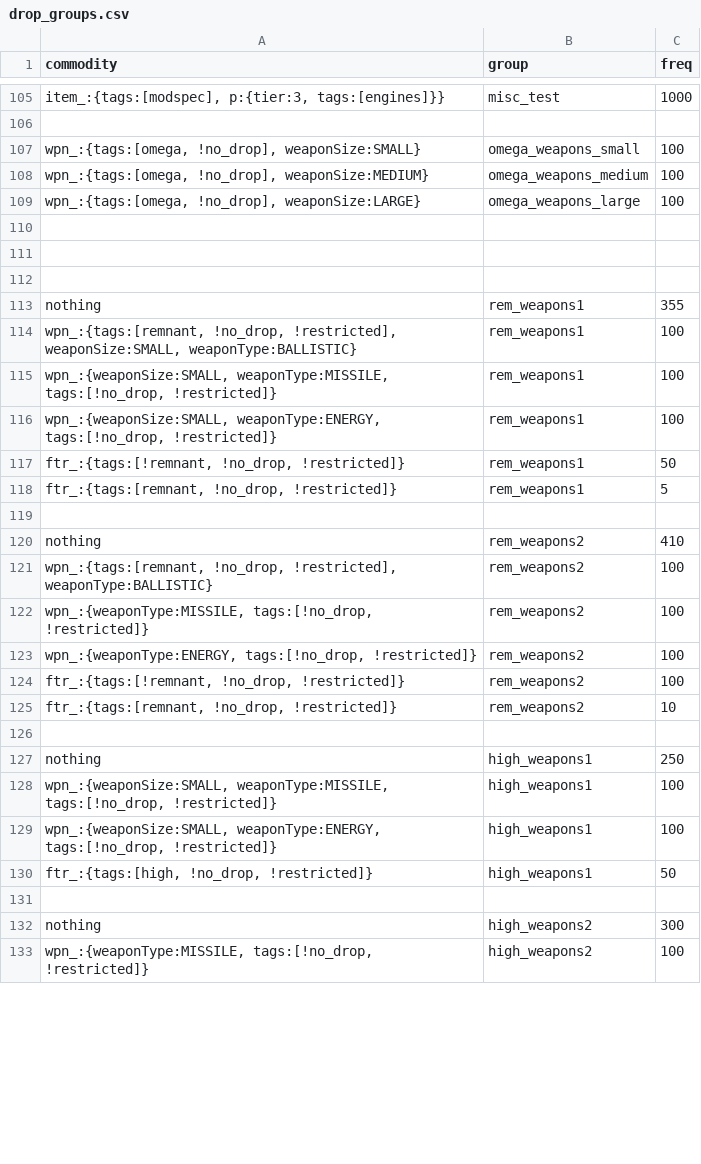
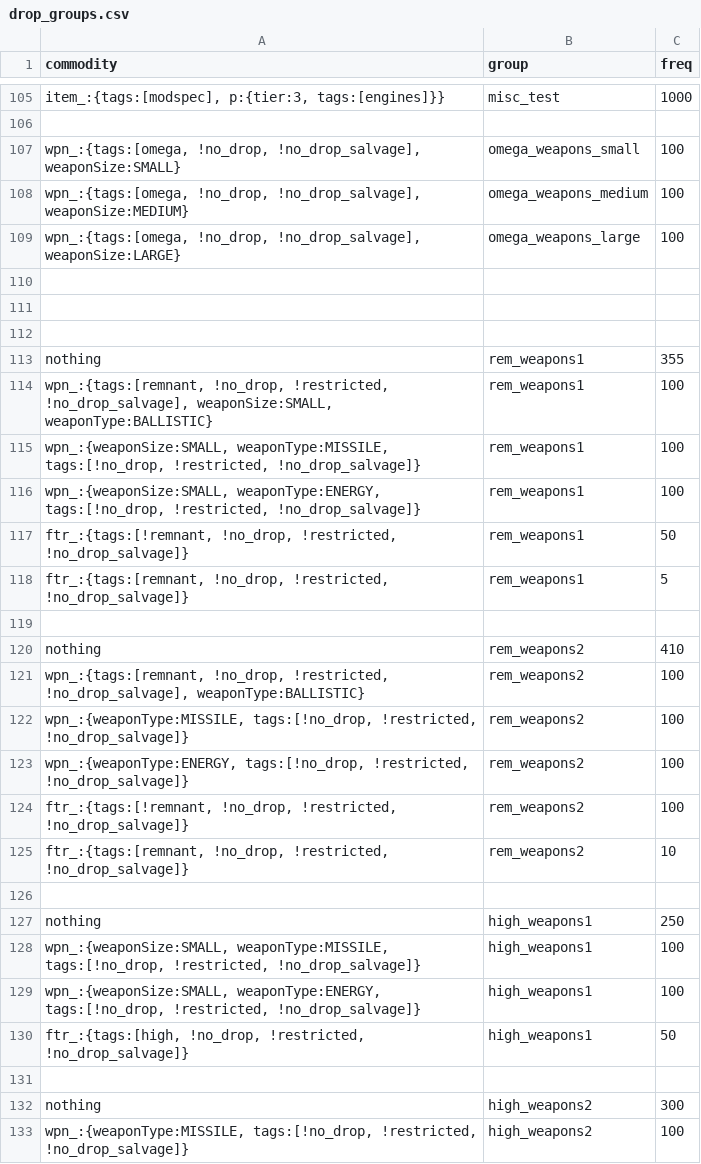
Before and after one commit to TruthOriginem/Starsector-Localization-CN, a CSV file: 096 data/data/campaign/procgen/drop_groups.csv, drawn as a sheet; only a part is shown, gaps mark what is left out; the diff covers the shown part only; the diff names each change by its address in the sheet, - before the commit and + after, or states it on an @@ line.

```diff
--- a/096 data/data/campaign/procgen/drop_groups.csv
+++ b/096 data/data/campaign/procgen/drop_groups.csv
-A107 (commodity): wpn_:{tags:[omega, !no_drop], weaponSize:SMALL}
+A107 (commodity): wpn_:{tags:[omega, !no_drop, !no_drop_salvage], weaponSize:SMALL}
-A108 (commodity): wpn_:{tags:[omega, !no_drop], weaponSize:MEDIUM}
+A108 (commodity): wpn_:{tags:[omega, !no_drop, !no_drop_salvage], weaponSize:MEDIUM}
-A109 (commodity): wpn_:{tags:[omega, !no_drop], weaponSize:LARGE}
+A109 (commodity): wpn_:{tags:[omega, !no_drop, !no_drop_salvage], weaponSize:LARGE}
-A114 (commodity): wpn_:{tags:[remnant, !no_drop, !restricted], weaponSize:SMALL, weaponType:BALLISTIC}
+A114 (commodity): wpn_:{tags:[remnant, !no_drop, !restricted, !no_drop_salvage], weaponSize:SMALL, weaponType:BALLISTIC}
-A115 (commodity): …weaponType:MISSILE, tags:[!no_drop, !restricted]}
+A115 (commodity): …weaponType:MISSILE, tags:[!no_drop, !restricted, !no_drop_salvage]}
-A116 (commodity): …weaponType:ENERGY, tags:[!no_drop, !restricted]}
+A116 (commodity): …weaponType:ENERGY, tags:[!no_drop, !restricted, !no_drop_salvage]}
-A117 (commodity): ftr_:{tags:[!remnant, !no_drop, !restricted]}
+A117 (commodity): ftr_:{tags:[!remnant, !no_drop, !restricted, !no_drop_salvage]}
-A118 (commodity): ftr_:{tags:[remnant, !no_drop, !restricted]}
+A118 (commodity): ftr_:{tags:[remnant, !no_drop, !restricted, !no_drop_salvage]}
-A121 (commodity): wpn_:{tags:[remnant, !no_drop, !restricted], weaponType:BALLISTIC}
+A121 (commodity): wpn_:{tags:[remnant, !no_drop, !restricted, !no_drop_salvage], weaponType:BALLISTIC}
-A122 (commodity): wpn_:{weaponType:MISSILE, tags:[!no_drop, !restricted]}
+A122 (commodity): wpn_:{weaponType:MISSILE, tags:[!no_drop, !restricted, !no_drop_salvage]}
-A123 (commodity): wpn_:{weaponType:ENERGY, tags:[!no_drop, !restricted]}
+A123 (commodity): wpn_:{weaponType:ENERGY, tags:[!no_drop, !restricted, !no_drop_salvage]}
-A124 (commodity): ftr_:{tags:[!remnant, !no_drop, !restricted]}
+A124 (commodity): ftr_:{tags:[!remnant, !no_drop, !restricted, !no_drop_salvage]}
-A125 (commodity): ftr_:{tags:[remnant, !no_drop, !restricted]}
+A125 (commodity): ftr_:{tags:[remnant, !no_drop, !restricted, !no_drop_salvage]}
-A128 (commodity): …weaponType:MISSILE, tags:[!no_drop, !restricted]}
+A128 (commodity): …weaponType:MISSILE, tags:[!no_drop, !restricted, !no_drop_salvage]}
-A129 (commodity): …weaponType:ENERGY, tags:[!no_drop, !restricted]}
+A129 (commodity): …weaponType:ENERGY, tags:[!no_drop, !restricted, !no_drop_salvage]}
-A130 (commodity): ftr_:{tags:[high, !no_drop, !restricted]}
+A130 (commodity): ftr_:{tags:[high, !no_drop, !restricted, !no_drop_salvage]}
-A133 (commodity): wpn_:{weaponType:MISSILE, tags:[!no_drop, !restricted]}
+A133 (commodity): wpn_:{weaponType:MISSILE, tags:[!no_drop, !restricted, !no_drop_salvage]}
```
Also changed, not shown: 17 edited cells elsewhere in this file, 096 data/data/campaign/market_conditions.csv, 096 data/data/campaign/sim_opponents_dev.csv, 18 other files.
